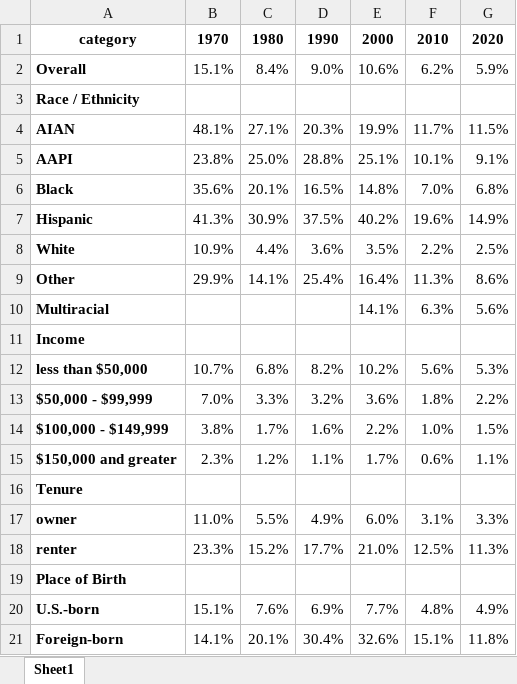
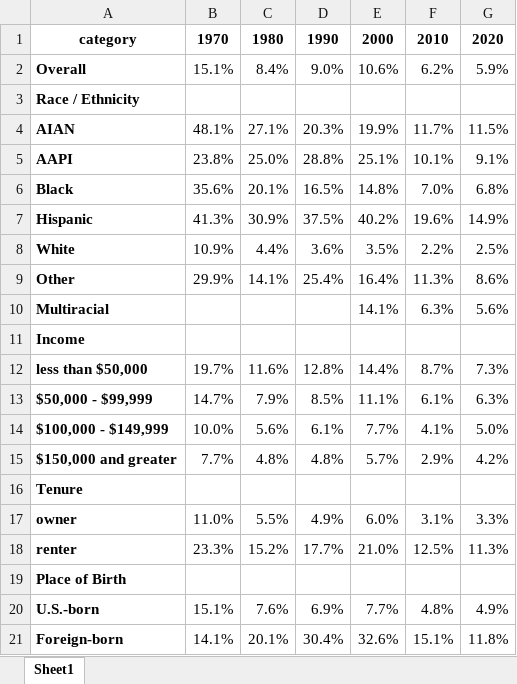
Before and after one commit to lorae/households-over-the-years, an Excel workbook: output/five-decade-tables/crowding_percent_by_group - manual edit.xlsx, sheet Sheet1, drawn as a sheet; values as stored, in another font and other column widths than the file's, no borders; the diff names each change by its address in the sheet, - before the commit and + after, or states it on an @@ line.

```diff
--- a/output/five-decade-tables/crowding_percent_by_group - manual edit.xlsx (sheet Sheet1)
+++ b/output/five-decade-tables/crowding_percent_by_group - manual edit.xlsx (sheet Sheet1)
-B12: 10.7%
+B12: 19.7%
-C12: 6.8%
+C12: 11.6%
-D12: 8.2%
+D12: 12.8%
-E12: 10.2%
+E12: 14.4%
-F12: 5.6%
+F12: 8.7%
-G12: 5.3%
+G12: 7.3%
-B13: 7.0%
+B13: 14.7%
-C13: 3.3%
+C13: 7.9%
-D13: 3.2%
+D13: 8.5%
-E13: 3.6%
+E13: 11.1%
-F13: 1.8%
+F13: 6.1%
-G13: 2.2%
+G13: 6.3%
-B14: 3.8%
+B14: 10.0%
-C14: 1.7%
+C14: 5.6%
-D14: 1.6%
+D14: 6.1%
-E14: 2.2%
+E14: 7.7%
-F14: 1.0%
+F14: 4.1%
-G14: 1.5%
+G14: 5.0%
-B15: 2.3%
+B15: 7.7%
-C15: 1.2%
+C15: 4.8%
-D15: 1.1%
+D15: 4.8%
-E15: 1.7%
+E15: 5.7%
-F15: 0.6%
+F15: 2.9%
-G15: 1.1%
+G15: 4.2%
```
Also changed, not shown: output/five-decade-tables/crowding_percent_by_group.xlsx, 9 other files.
